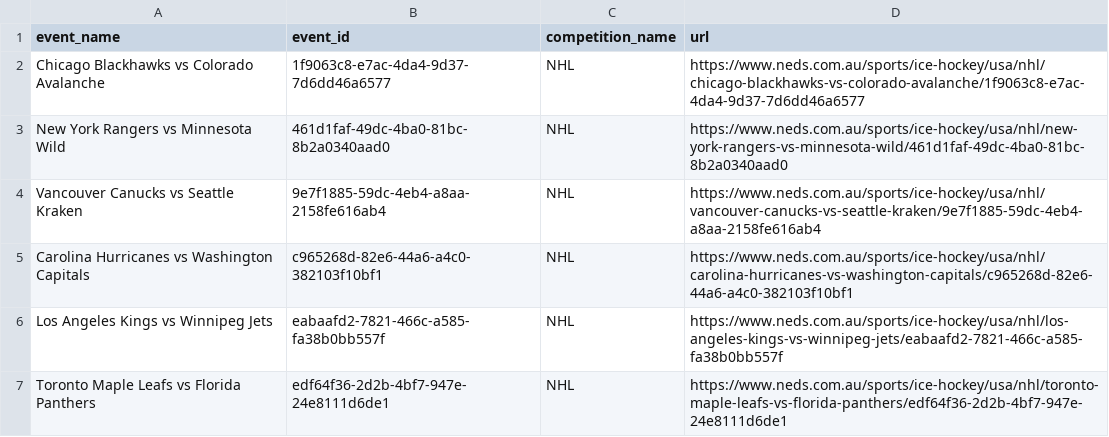
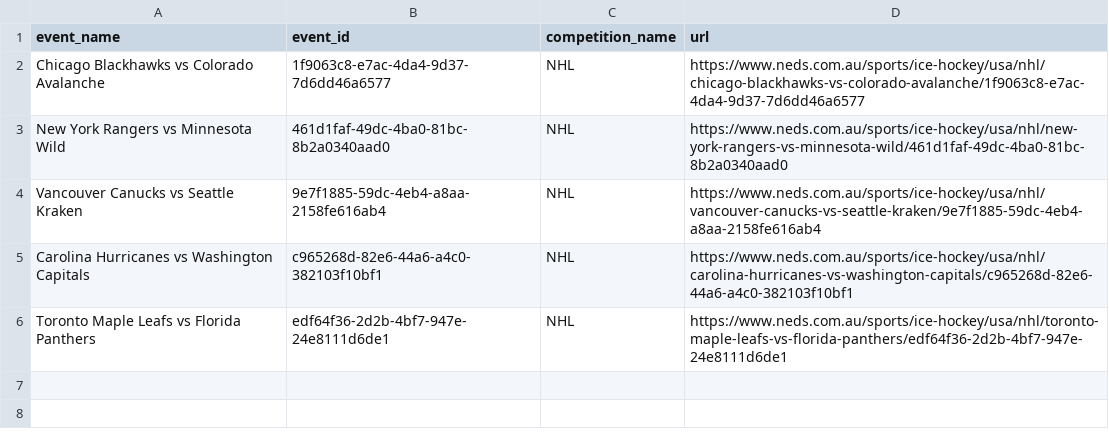
Before and after one commit to jamesbrown1417/NHL, a CSV file: OddsScraper/Neds/neds_nhl_match_urls.csv, drawn as a sheet; the diff names each change by its address in the sheet, - before the commit and + after, or states it on an @@ line.

```diff
--- a/OddsScraper/Neds/neds_nhl_match_urls.csv
+++ b/OddsScraper/Neds/neds_nhl_match_urls.csv
-row 6: Los Angeles Kings vs Winnipeg Jets | eabaafd2-7821-466c-a585-fa38b0bb557f | NHL | https://www.neds.com.au/sports/ice-hockey/usa/nhl/los-angeles-kings-vs-winnipeg-jets/eabaafd2-7821-466c-a585-fa38b0bb557f
```
Also changed, not shown: Data/BET365_HTML/urls.csv, Data/scraped_odds/neds_player_assists.csv, 33 other files.
